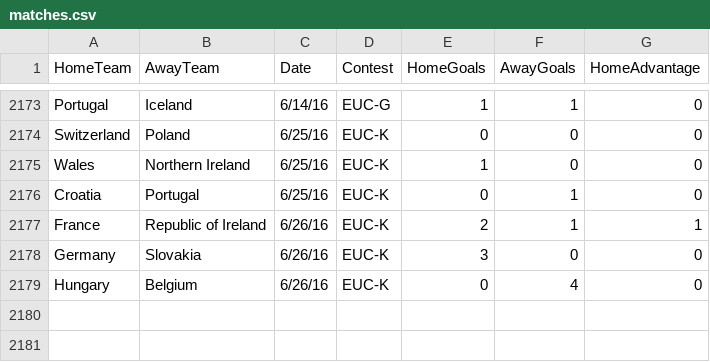
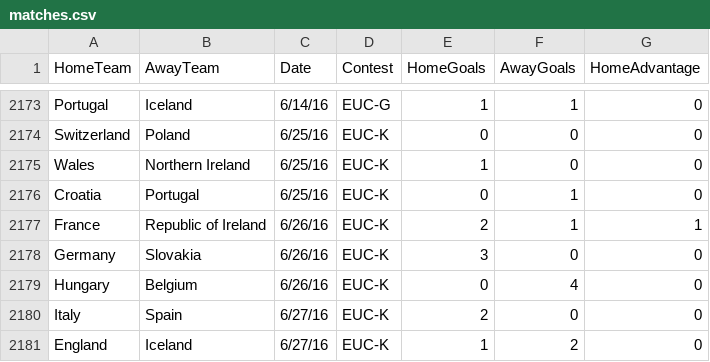
Before and after one commit to thezane/soccer-predictions, a CSV file: data/matches.csv, drawn as a sheet; only a part is shown, gaps mark what is left out; the diff names each change by its address in the sheet, - before the commit and + after, or states it on an @@ line.

```diff
--- a/data/matches.csv
+++ b/data/matches.csv
+row 2180: Italy | Spain | 6/27/16 | EUC-K | 2 | 0 | 0
+row 2181: England | Iceland | 6/27/16 | EUC-K | 1 | 2 | 0
```
Also changed, not shown: data/ratedMatches.csv, 8 other files.
